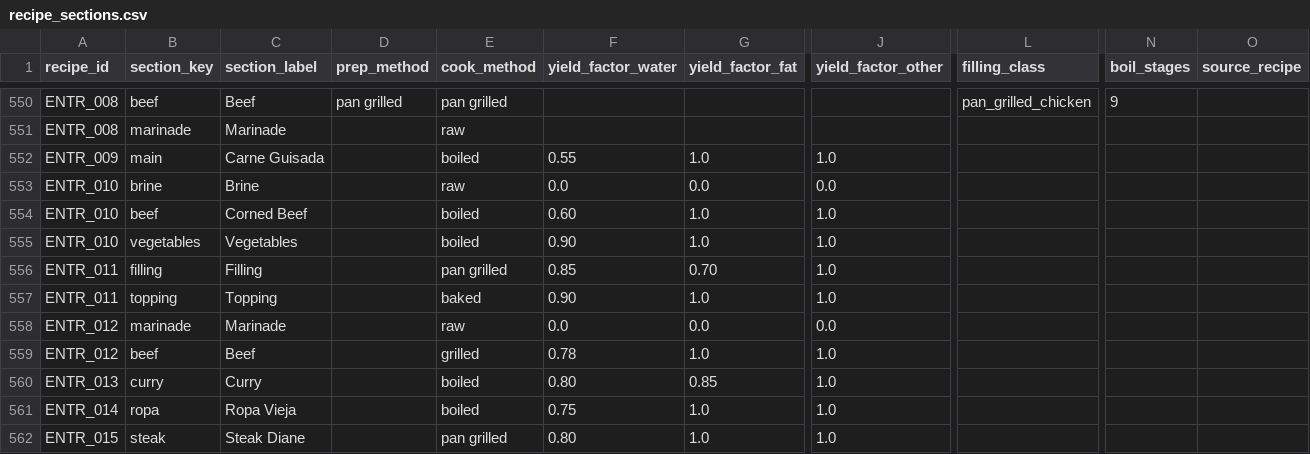
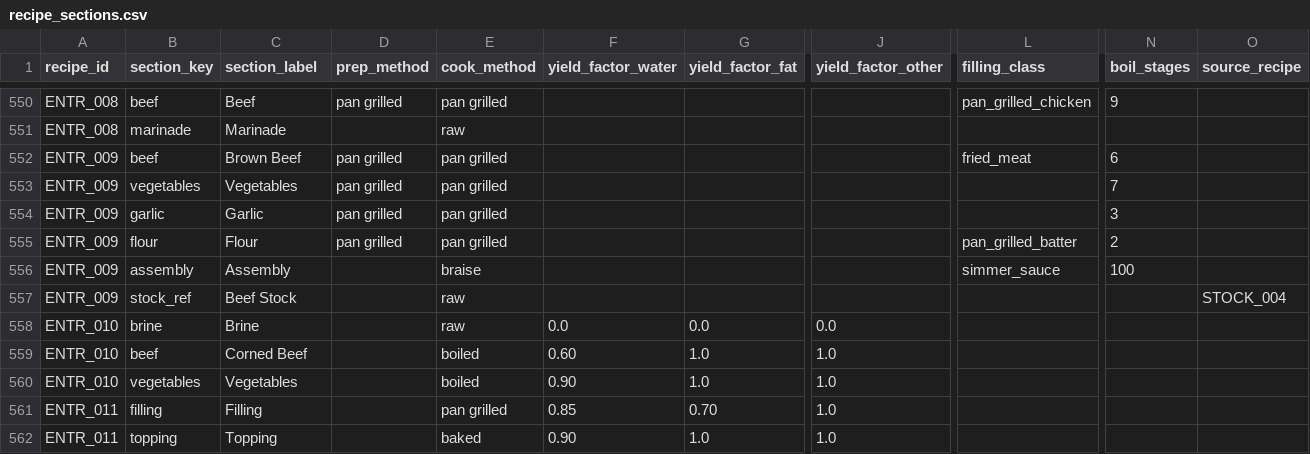
Before and after one commit to tlgeorgemailcom/daily-plate, a CSV file: recipes_v3/data/recipe_sections.csv, drawn as a sheet; only a part is shown, gaps mark what is left out; the shorter side is filled out with more unchanged rows; removed rows and columns are numbered as before the commit, all else as after; rows hold the shown columns only; the diff names each change by its address in the sheet, - before the commit and + after, or states it on an @@ line.

Commit message:
Convert ENTR_009 to section physics

```diff
--- a/recipes_v3/data/recipe_sections.csv
+++ b/recipes_v3/data/recipe_sections.csv
-row 552: ENTR_009 | main | Carne Guisada |  | boiled | 0.55 | 1.0 | 1.0
+row 552: ENTR_009 | beef | Brown Beef | pan grilled | pan grilled |  |  |  | fried_meat | 6
+row 553: ENTR_009 | vegetables | Vegetables | pan grilled | pan grilled |  |  |  |  | 7
+row 554: ENTR_009 | garlic | Garlic | pan grilled | pan grilled |  |  |  |  | 3
+row 555: ENTR_009 | flour | Flour | pan grilled | pan grilled |  |  |  | pan_grilled_batter | 2
+row 556: ENTR_009 | assembly | Assembly |  | braise |  |  |  | simmer_sauce | 100
+row 557: ENTR_009 | stock_ref | Beef Stock |  | raw |  |  |  |  |  | STOCK_004
```
Also changed, not shown: recipes_v3/data/recipe_ingredients.csv, recipes_v3/data/recipe_instructions.csv, 2 other files.
